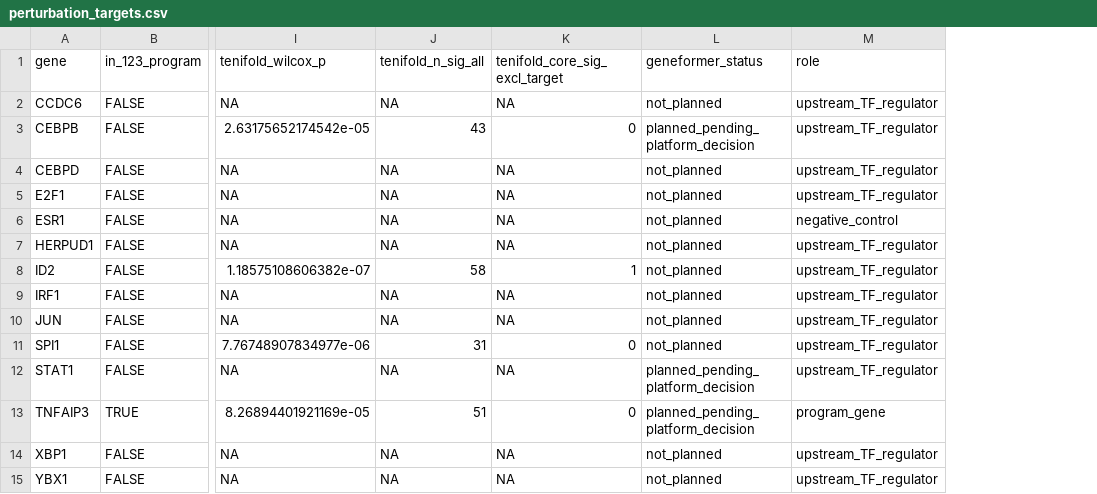
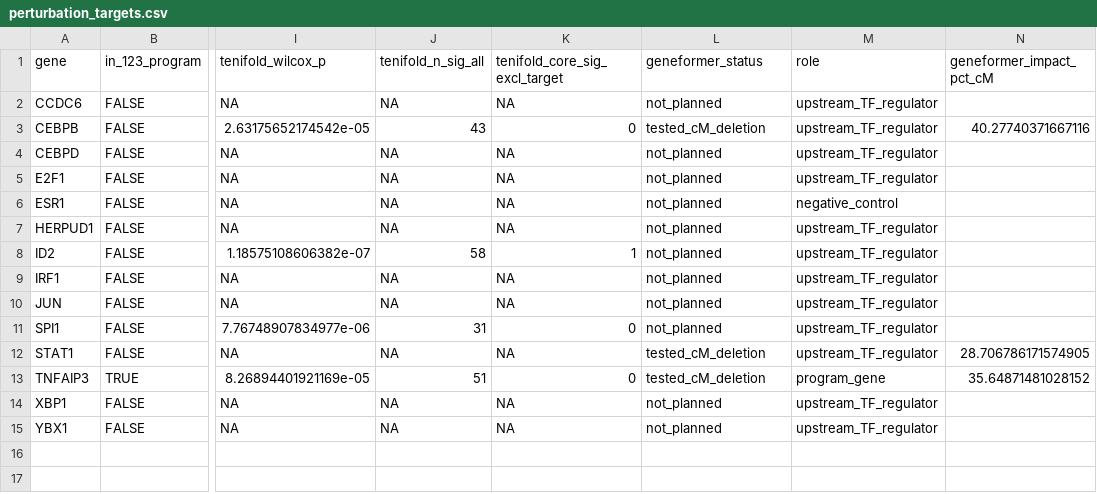
Before and after one commit to yuye8848/mdsle-program, a CSV file: downloads/perturbation_targets.csv, drawn as a sheet; only a part is shown, gaps mark what is left out; the diff names each change by its address in the sheet, - before the commit and + after, or states it on an @@ line.

```diff
--- a/downloads/perturbation_targets.csv
+++ b/downloads/perturbation_targets.csv
+column N (geneformer_impact_pct_cM), rows 3-13: 40.27740371667116 |  |  |  |  |  |  |  |  | 28.706786171574905 | 35.64871481028152
-L3 (geneformer_status): planned_pending_platform_decision
+L3 (geneformer_status): tested_cM_deletion
-L12:L13 (geneformer_status): planned_pending_platform_decision
+L12:L13 (geneformer_status): tested_cM_deletion
```
Also changed, not shown: downloads/evidence_matrix_123.csv, 5 other files.
